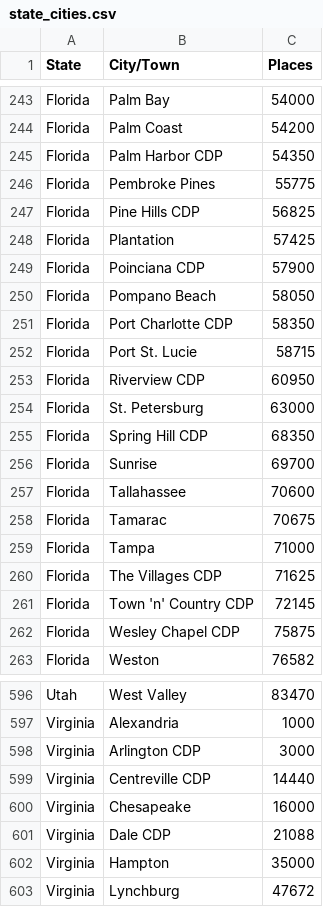
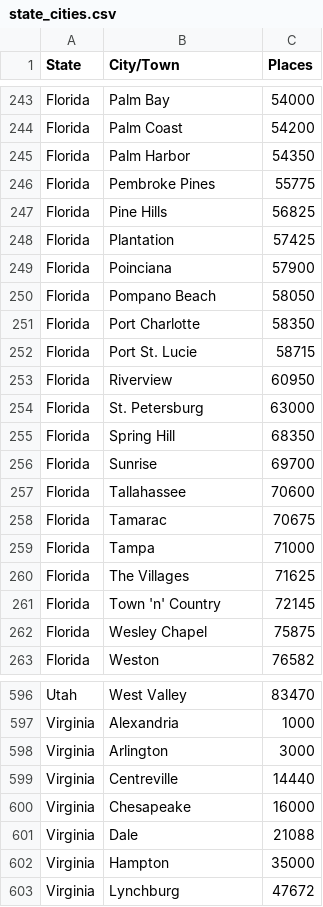
Before and after one commit to bseri0/Proj_1, a CSV file: data/state_cities.csv, drawn as a sheet; only a part is shown, gaps mark what is left out; the diff covers the shown part only.

Commit message:
updated

```diff
--- a/data/state_cities.csv
+++ b/data/state_cities.csv
@@ -244,13 +244,13 @@ State,City/Town,Places
  Florida,Palm Coast,54200
- Florida,Palm Harbor CDP,54350
+ Florida,Palm Harbor,54350
  Florida,Pembroke Pines,55775
- Florida,Pine Hills CDP,56825
+ Florida,Pine Hills,56825
  Florida,Plantation,57425
- Florida,Poinciana CDP,57900
+ Florida,Poinciana,57900
  Florida,Pompano Beach,58050
- Florida,Port Charlotte CDP,58350
+ Florida,Port Charlotte,58350
  Florida,Port St. Lucie,58715
- Florida,Riverview CDP,60950
+ Florida,Riverview,60950
  Florida,St. Petersburg,63000
- Florida,Spring Hill CDP,68350
+ Florida,Spring Hill,68350
  Florida,Sunrise,69700
@@ -259,5 +259,5 @@ State,City/Town,Places
  Florida,Tampa,71000
- Florida,The Villages CDP,71625
- Florida,Town 'n' Country CDP,72145
- Florida,Wesley Chapel CDP,75875
+ Florida,The Villages,71625
+ Florida,Town 'n' Country,72145
+ Florida,Wesley Chapel,75875
  Florida,Weston,76582
@@ -597,6 +597,6 @@ State,City/Town,Places
  Virginia,Alexandria,1000
- Virginia,Arlington CDP,3000
- Virginia,Centreville CDP,14440
+ Virginia,Arlington,3000
+ Virginia,Centreville,14440
  Virginia,Chesapeake,16000
- Virginia,Dale CDP,21088
+ Virginia,Dale,21088
  Virginia,Hampton,35000
```
Also changed, not shown: 78 edited cells elsewhere in this file.
